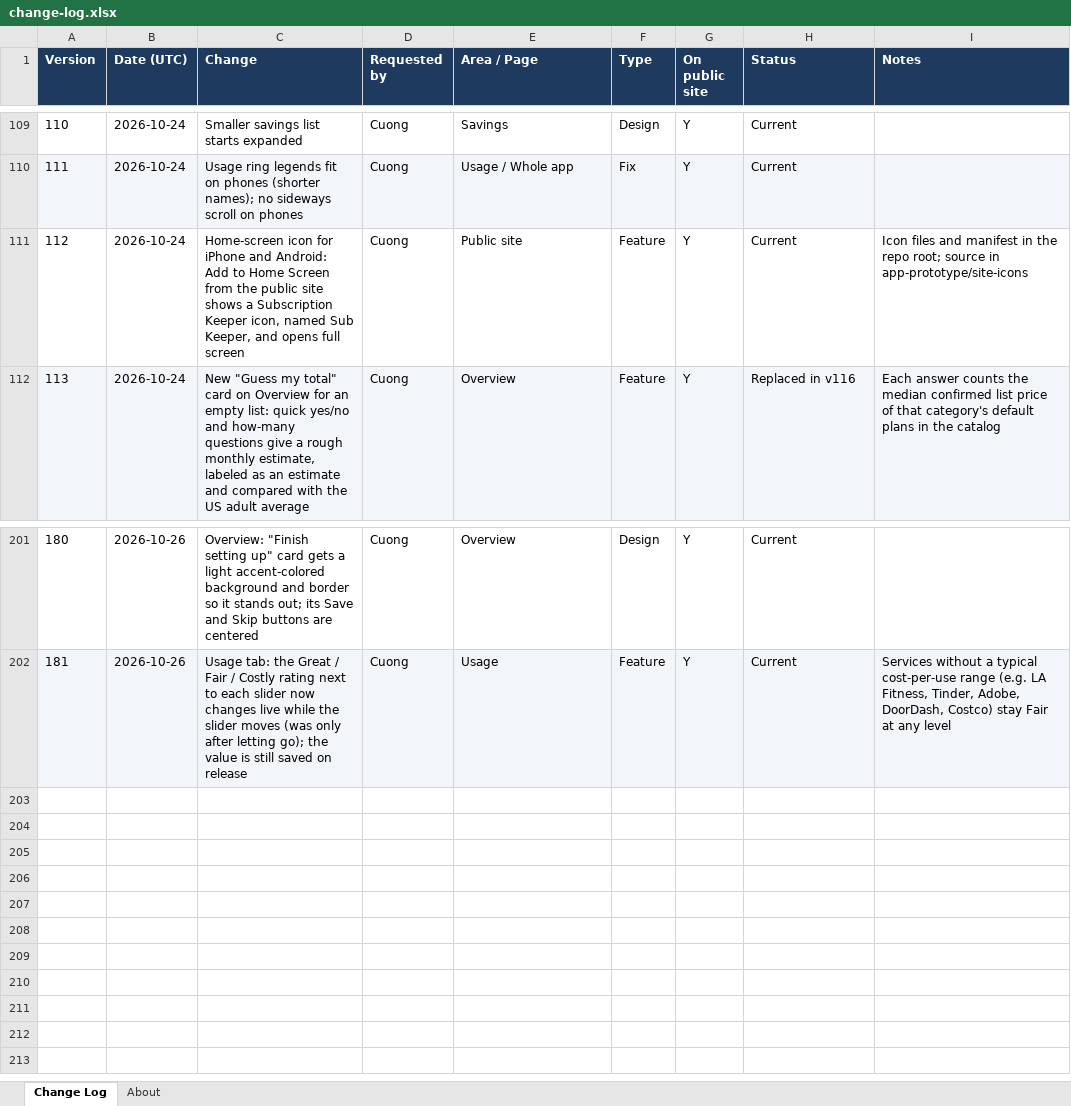
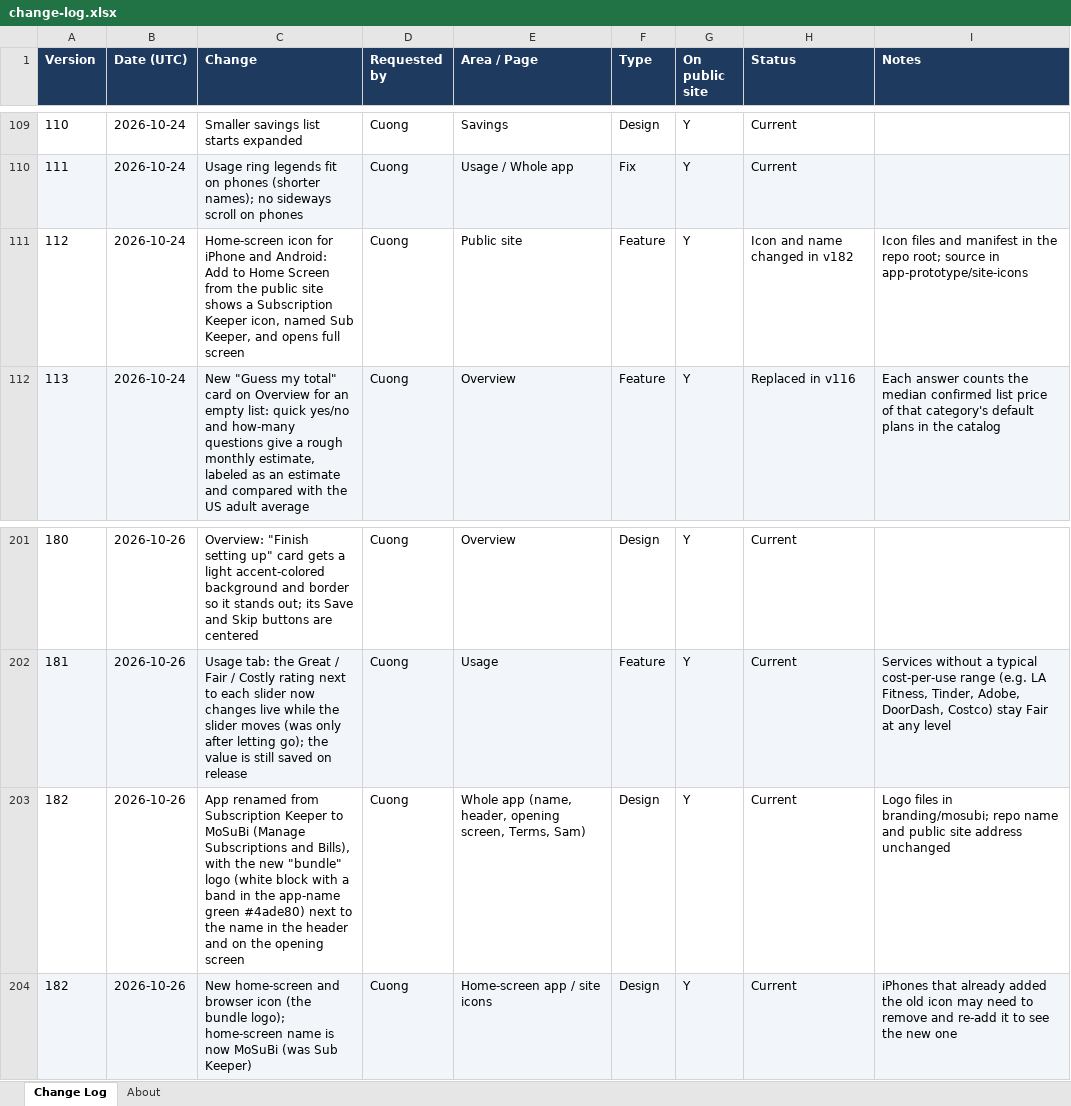
Before and after one commit to cquach1004/Subscription-keeper, an Excel workbook: changelog/change-log.xlsx, sheet Change Log, drawn as a sheet; only a part is shown, gaps mark what is left out; values as stored, in another font and other column widths than the file's, no borders; the diff names each change by its address in the sheet, - before the commit and + after, or states it on an @@ line.

```diff
--- a/changelog/change-log.xlsx (sheet Change Log)
+++ b/changelog/change-log.xlsx (sheet Change Log)
-H111 (Status): Current
+H111 (Status): Icon and name changed in v182
+row 203: 182 | 2026-10-26 | App renamed from Subscription Keeper to MoSuBi (Manage Subscriptions and Bills), with the new "bundle" logo (white block with a band in the app-name green #4ade80) next to the name in the header and on the opening screen | Cuong | Whole app (name, header, opening screen, Terms, Sam) | Design | Y | Current | Logo files in branding/mosubi; repo name and public site address unchanged
+row 204: 182 | 2026-10-26 | New home-screen and browser icon (the bundle logo); home-screen name is now MoSuBi (was Sub Keeper) | Cuong | Home-screen app / site icons | Design | Y | Current | iPhones that already added the old icon may need to remove and re-add it to see the new one
```
Also changed, not shown: 25 other files.
